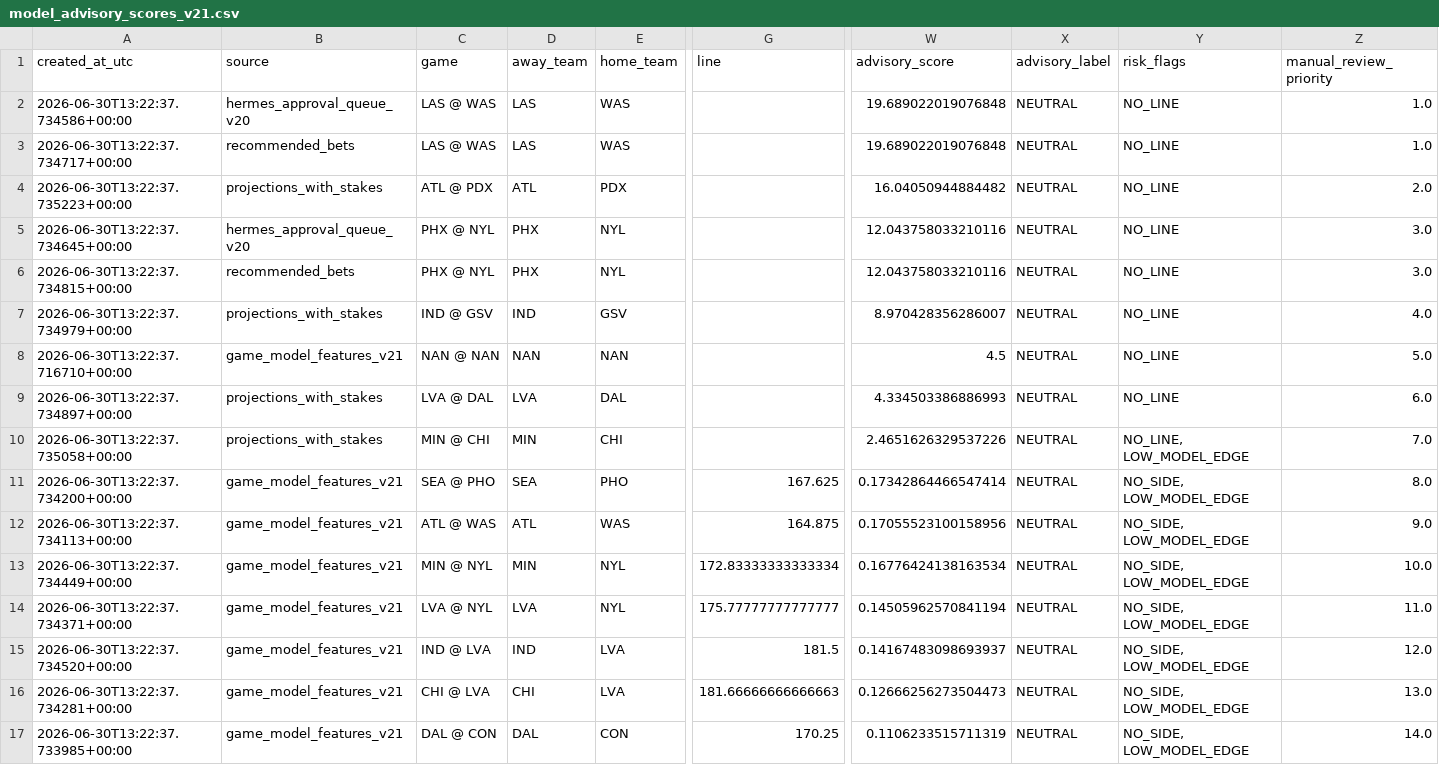
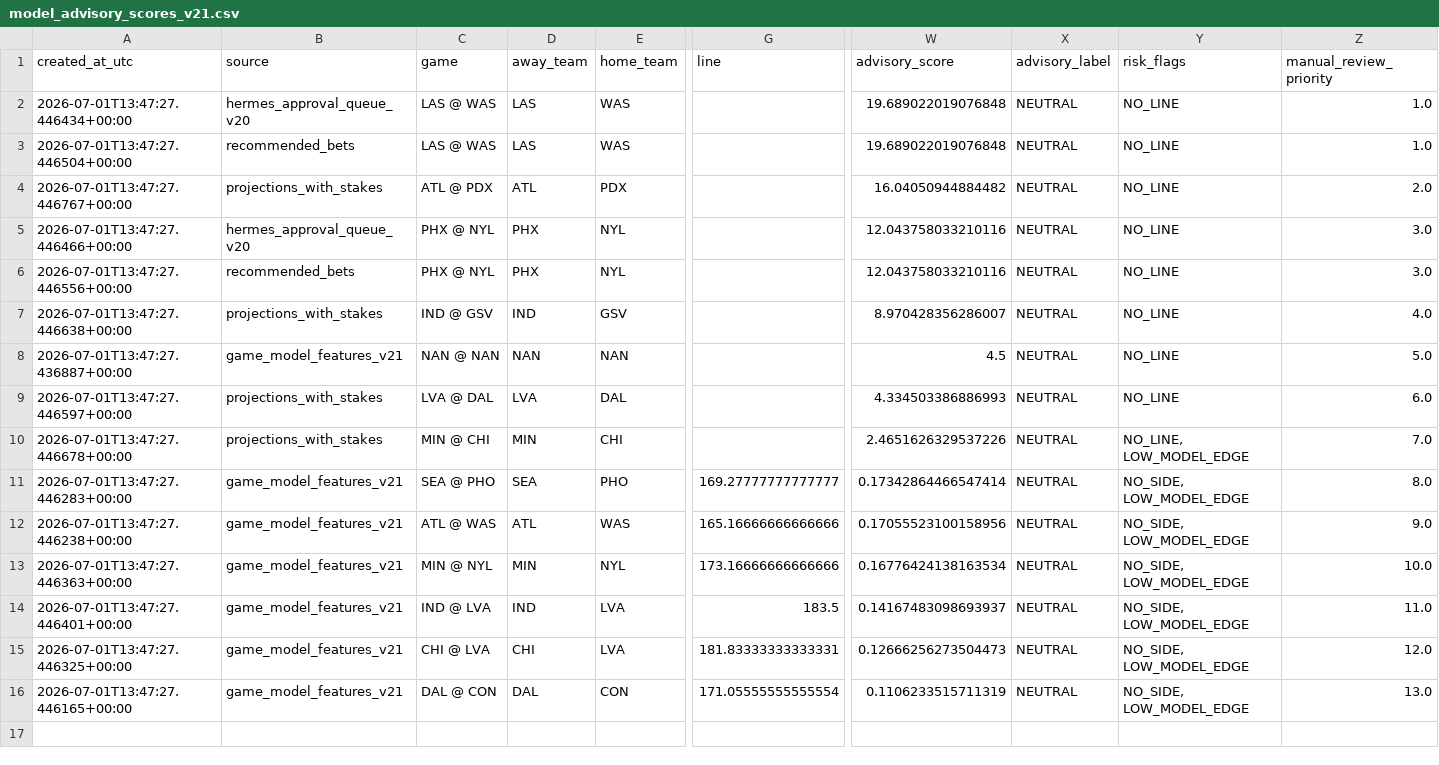
Before and after one commit to damoutinho11-art/wnba-edge-lab, a CSV file: wnba_outputs/model_advisory_scores_v21.csv, drawn as a sheet; only a part is shown, gaps mark what is left out; removed rows and columns are numbered as before the commit, all else as after; rows hold the shown columns only; the diff names each change by its address in the sheet, - before the commit and + after, or states it on an @@ line.

```diff
--- a/wnba_outputs/model_advisory_scores_v21.csv
+++ b/wnba_outputs/model_advisory_scores_v21.csv
-A2 (created_at_utc): 2026-06-30T13:22:37.734586+00:00
+A2 (created_at_utc): 2026-07-01T13:47:27.446434+00:00
-A3 (created_at_utc): 2026-06-30T13:22:37.734717+00:00
+A3 (created_at_utc): 2026-07-01T13:47:27.446504+00:00
-A4 (created_at_utc): 2026-06-30T13:22:37.735223+00:00
+A4 (created_at_utc): 2026-07-01T13:47:27.446767+00:00
-A5 (created_at_utc): 2026-06-30T13:22:37.734645+00:00
+A5 (created_at_utc): 2026-07-01T13:47:27.446466+00:00
-A6 (created_at_utc): 2026-06-30T13:22:37.734815+00:00
+A6 (created_at_utc): 2026-07-01T13:47:27.446556+00:00
-A7 (created_at_utc): 2026-06-30T13:22:37.734979+00:00
+A7 (created_at_utc): 2026-07-01T13:47:27.446638+00:00
-A8 (created_at_utc): 2026-06-30T13:22:37.716710+00:00
+A8 (created_at_utc): 2026-07-01T13:47:27.436887+00:00
-A9 (created_at_utc): 2026-06-30T13:22:37.734897+00:00
+A9 (created_at_utc): 2026-07-01T13:47:27.446597+00:00
-A10 (created_at_utc): 2026-06-30T13:22:37.735058+00:00
+A10 (created_at_utc): 2026-07-01T13:47:27.446678+00:00
-A11 (created_at_utc): 2026-06-30T13:22:37.734200+00:00
+A11 (created_at_utc): 2026-07-01T13:47:27.446283+00:00
-G11 (line): 167.625
+G11 (line): 169.27777777777777
-A12 (created_at_utc): 2026-06-30T13:22:37.734113+00:00
+A12 (created_at_utc): 2026-07-01T13:47:27.446238+00:00
-G12 (line): 164.875
+G12 (line): 165.16666666666666
-A13 (created_at_utc): 2026-06-30T13:22:37.734449+00:00
+A13 (created_at_utc): 2026-07-01T13:47:27.446363+00:00
-G13 (line): 172.83333333333334
+G13 (line): 173.16666666666666
-row 14: 2026-06-30T13:22:37.734371+00:00 | game_model_features_v21 | LVA @ NYL | LVA | NYL | 175.77777777777777 | 0.14505962570841194 | NEUTRAL | NO_SIDE, LOW_MODEL_EDGE | 11.0
-A14 (created_at_utc): 2026-06-30T13:22:37.734520+00:00
+A14 (created_at_utc): 2026-07-01T13:47:27.446401+00:00
-G14 (line): 181.5
+G14 (line): 183.5
-Z14 (manual_review_priority): 12.0
+Z14 (manual_review_priority): 11.0
-A15 (created_at_utc): 2026-06-30T13:22:37.734281+00:00
+A15 (created_at_utc): 2026-07-01T13:47:27.446325+00:00
-G15 (line): 181.66666666666663
+G15 (line): 181.83333333333331
-Z15 (manual_review_priority): 13.0
+Z15 (manual_review_priority): 12.0
-A16 (created_at_utc): 2026-06-30T13:22:37.733985+00:00
+A16 (created_at_utc): 2026-07-01T13:47:27.446165+00:00
-G16 (line): 170.25
+G16 (line): 171.05555555555554
-Z16 (manual_review_priority): 14.0
+Z16 (manual_review_priority): 13.0
```
Also changed, not shown: wnba_outputs/hermes_advisory_queue_v21.csv, wnba_outputs/market_features_v21.csv, 36 other files.
